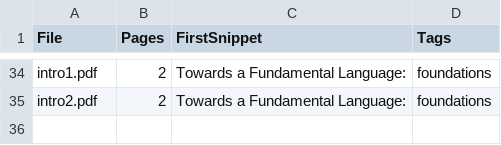
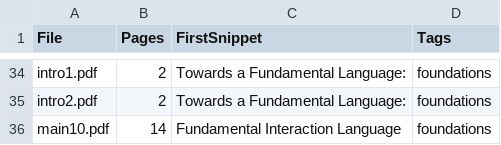
Before and after one commit to PaoloTCS/FIL_PDFs, a CSV file: catalog/catalog.csv, drawn as a sheet; only a part is shown, gaps mark what is left out.

Commit message:
auto: update catalog

```diff
--- a/catalog/catalog.csv
+++ b/catalog/catalog.csv
@@ -35 +35,2 @@ intro1.pdf,2,Towards a Fundamental Language:,foundations
 intro2.pdf,2,Towards a Fundamental Language:,foundations
+main10.pdf,14,Fundamental Interaction Language,foundations
```
Also changed, not shown: 1 other file.
